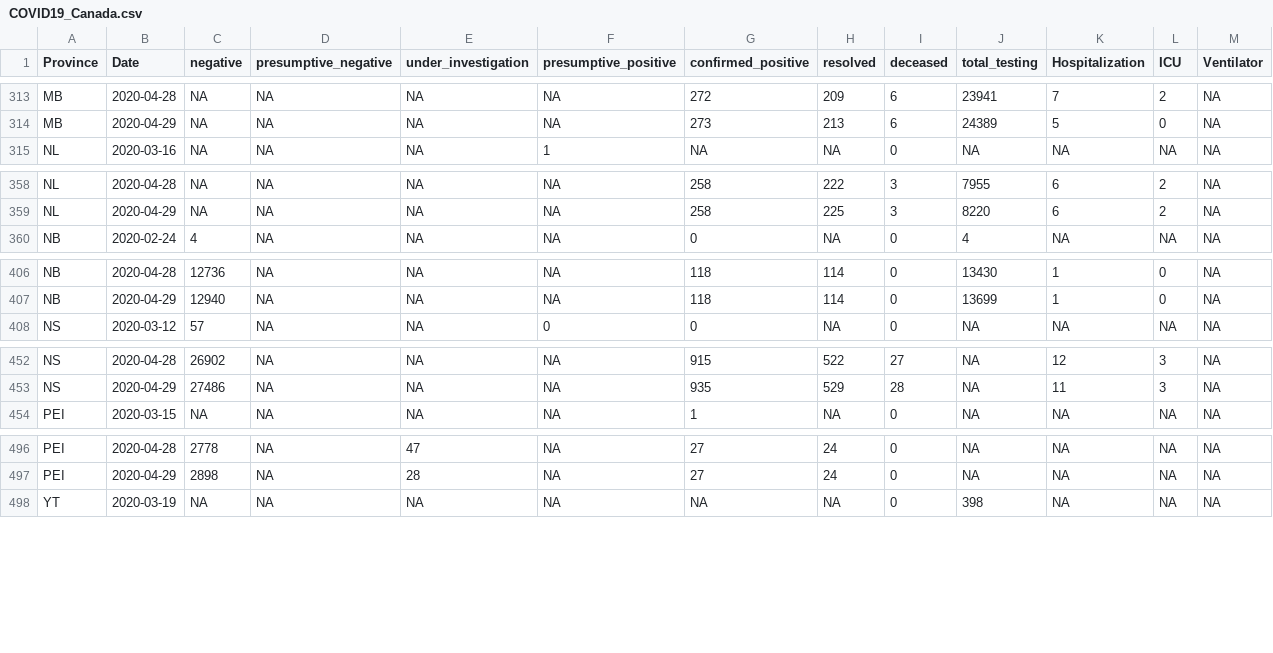
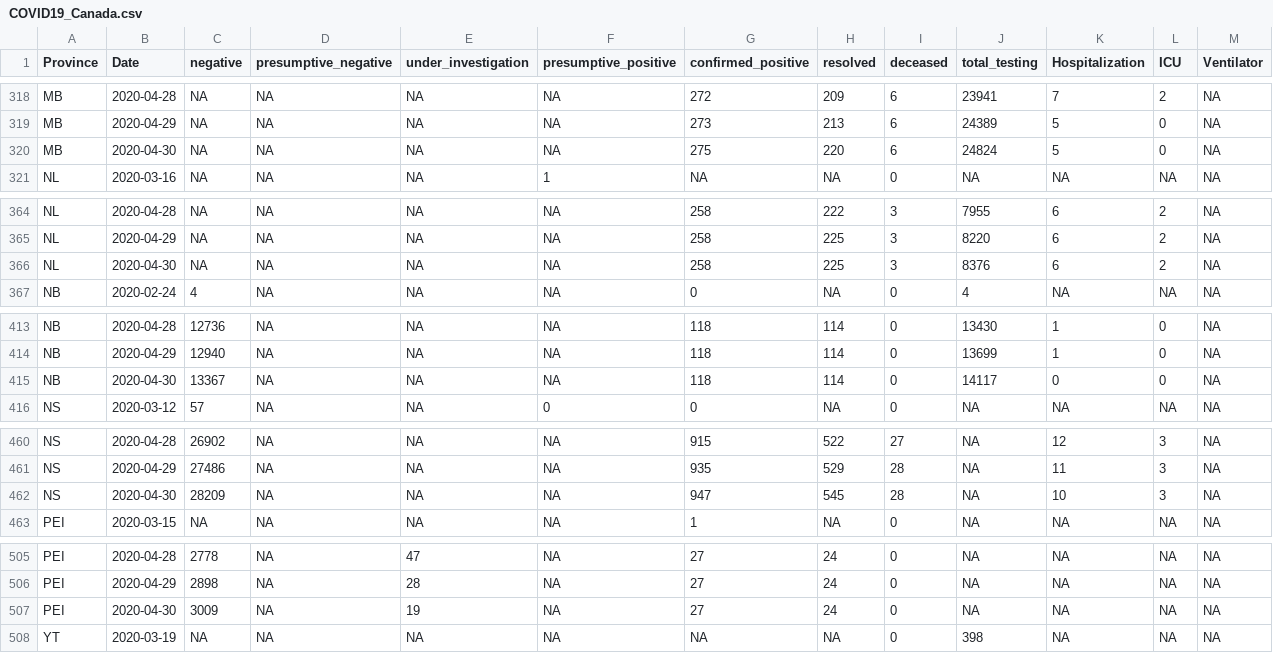
Before and after one commit to wzmli/COVID19-Canada, a CSV file: COVID19_Canada.csv, drawn as a sheet; only a part is shown, gaps mark what is left out; rows hold the shown columns only; the diff covers the shown part only; the diff names each change by its address in the sheet, - before the commit and + after, or states it on an @@ line.

```diff
--- a/COVID19_Canada.csv
+++ b/COVID19_Canada.csv
+row 320: MB | 2020-04-30 | NA | NA | NA | NA | 275 | 220 | 6 | 24824 | 5 | 0 | NA
+row 366: NL | 2020-04-30 | NA | NA | NA | NA | 258 | 225 | 3 | 8376 | 6 | 2 | NA
+row 415: NB | 2020-04-30 | 13367 | NA | NA | NA | 118 | 114 | 0 | 14117 | 0 | 0 | NA
+row 462: NS | 2020-04-30 | 28209 | NA | NA | NA | 947 | 545 | 28 | NA | 10 | 3 | NA
+row 507: PEI | 2020-04-30 | 3009 | NA | 19 | NA | 27 | 24 | 0 | NA | NA | NA | NA
```
Also changed, not shown: 8 added rows and 1 edited cell elsewhere in this file, git_push/clean.Rout.csv, 5 other files.
